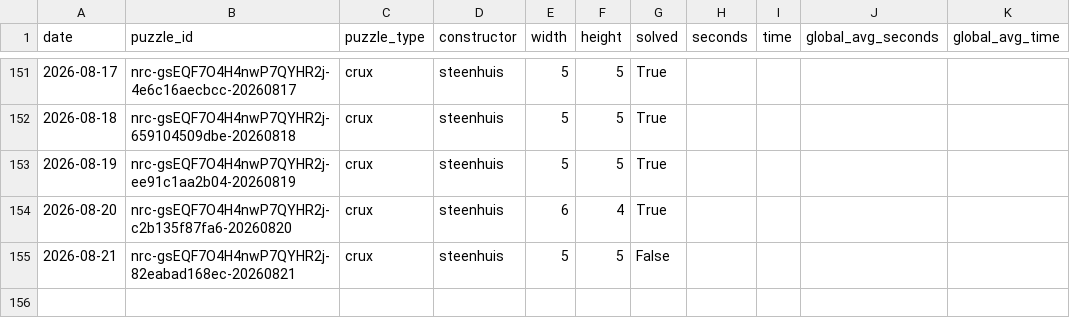
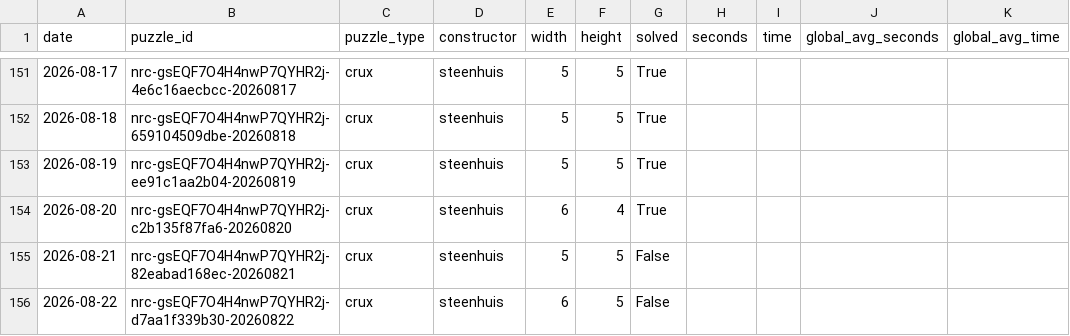
Before and after one commit to daanvdweijden/daanvdweijden.github.io, a CSV file: crux_scores.csv, drawn as a sheet; only a part is shown, gaps mark what is left out.

```diff
--- a/crux_scores.csv
+++ b/crux_scores.csv
@@ -155 +155,2 @@ date,puzzle_id,puzzle_type,constructor,width,height,solved,seconds,time,global_a
 2026-08-21,nrc-gsEQF7O4H4nwP7QYHR2j-82eabad168ec-20260821,crux,steenhuis,5,5,False,,,,
+2026-08-22,nrc-gsEQF7O4H4nwP7QYHR2j-d7aa1f339b30-20260822,crux,steenhuis,6,5,False,,,,
```
